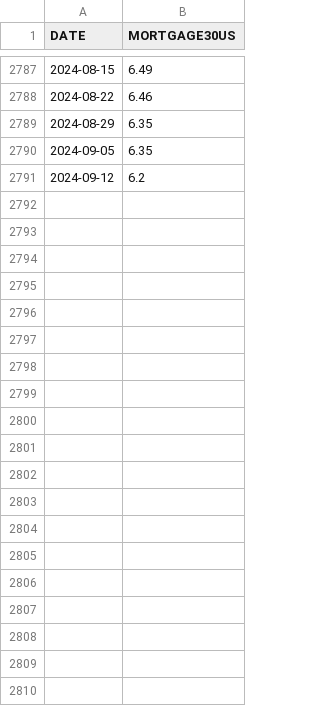
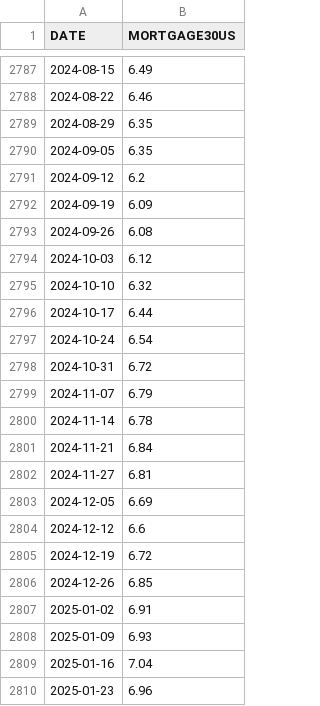
Before and after one commit to Jordanbarker/housing-analysis, a CSV file: data/FRED/MORTGAGE30US.csv, drawn as a sheet; only a part is shown, gaps mark what is left out; the diff covers the shown part only; the diff names each change by its address in the sheet, - before the commit and + after, or states it on an @@ line.

```diff
--- a/data/FRED/MORTGAGE30US.csv
+++ b/data/FRED/MORTGAGE30US.csv
+row 2792: 2024-09-19 | 6.09
+row 2793: 2024-09-26 | 6.08
+row 2794: 2024-10-03 | 6.12
+row 2795: 2024-10-10 | 6.32
+row 2796: 2024-10-17 | 6.44
+row 2797: 2024-10-24 | 6.54
+row 2798: 2024-10-31 | 6.72
+row 2799: 2024-11-07 | 6.79
+row 2800: 2024-11-14 | 6.78
+row 2801: 2024-11-21 | 6.84
+row 2802: 2024-11-27 | 6.81
+row 2803: 2024-12-05 | 6.69
+row 2804: 2024-12-12 | 6.6
+row 2805: 2024-12-19 | 6.72
+row 2806: 2024-12-26 | 6.85
+row 2807: 2025-01-02 | 6.91
+row 2808: 2025-01-09 | 6.93
+row 2809: 2025-01-16 | 7.04
+row 2810: 2025-01-23 | 6.96
```
Also changed, not shown: 16 added rows elsewhere in this file, data/FRED/ACTLISCOUUS.csv, data/FRED/CSUSHPINSA.csv, 8 other files.
